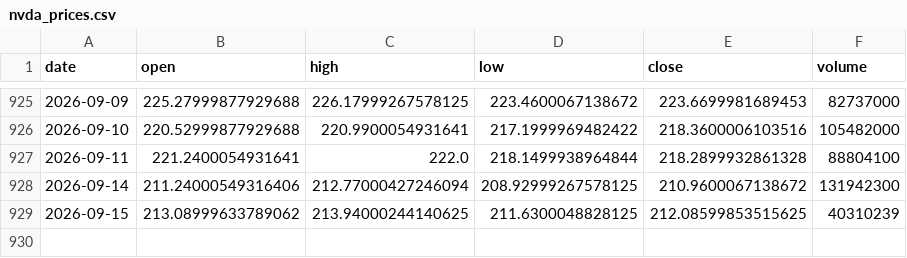
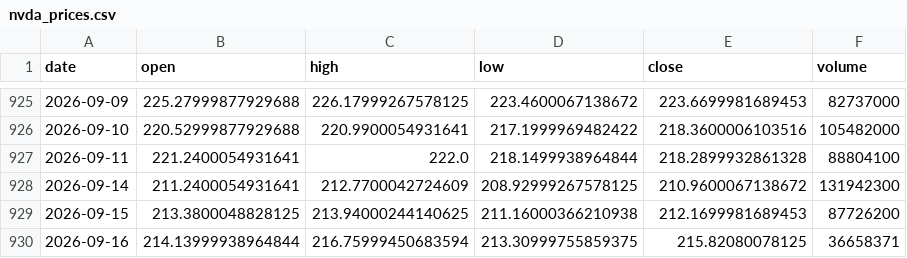
Before and after one commit to 911kwis/h100-tracker, a CSV file: data/nvda_prices.csv, drawn as a sheet; only a part is shown, gaps mark what is left out.

```diff
--- a/data/nvda_prices.csv
+++ b/data/nvda_prices.csv
@@ -927,3 +927,4 @@ date,open,high,low,close,volume
 2026-09-11,221.2400054931641,222.0,218.1499938964844,218.2899932861328,88804100
-2026-09-14,211.24000549316406,212.77000427246094,208.92999267578125,210.9600067138672,131942300
-2026-09-15,213.08999633789062,213.94000244140625,211.6300048828125,212.08599853515625,40310239
+2026-09-14,211.2400054931641,212.7700042724609,208.92999267578125,210.9600067138672,131942300
+2026-09-15,213.3800048828125,213.94000244140625,211.16000366210938,212.1699981689453,87726200
+2026-09-16,214.13999938964844,216.75999450683594,213.30999755859375,215.82080078125,36658371
```
Also changed, not shown: data/gpu_prices.csv.
